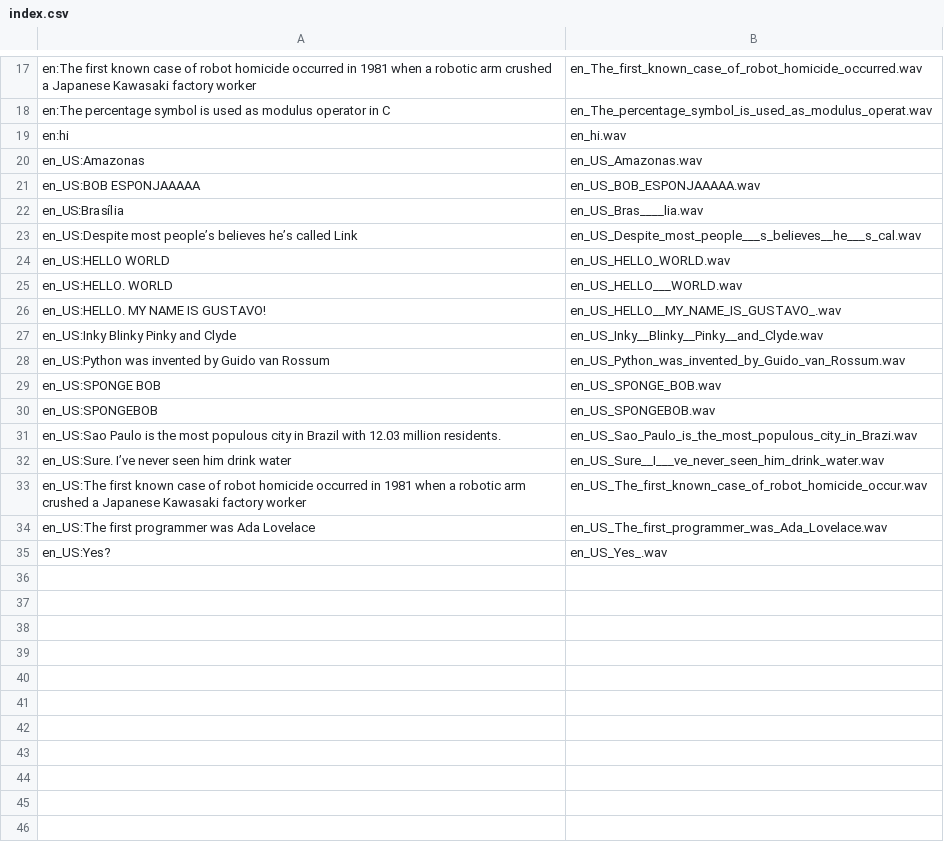
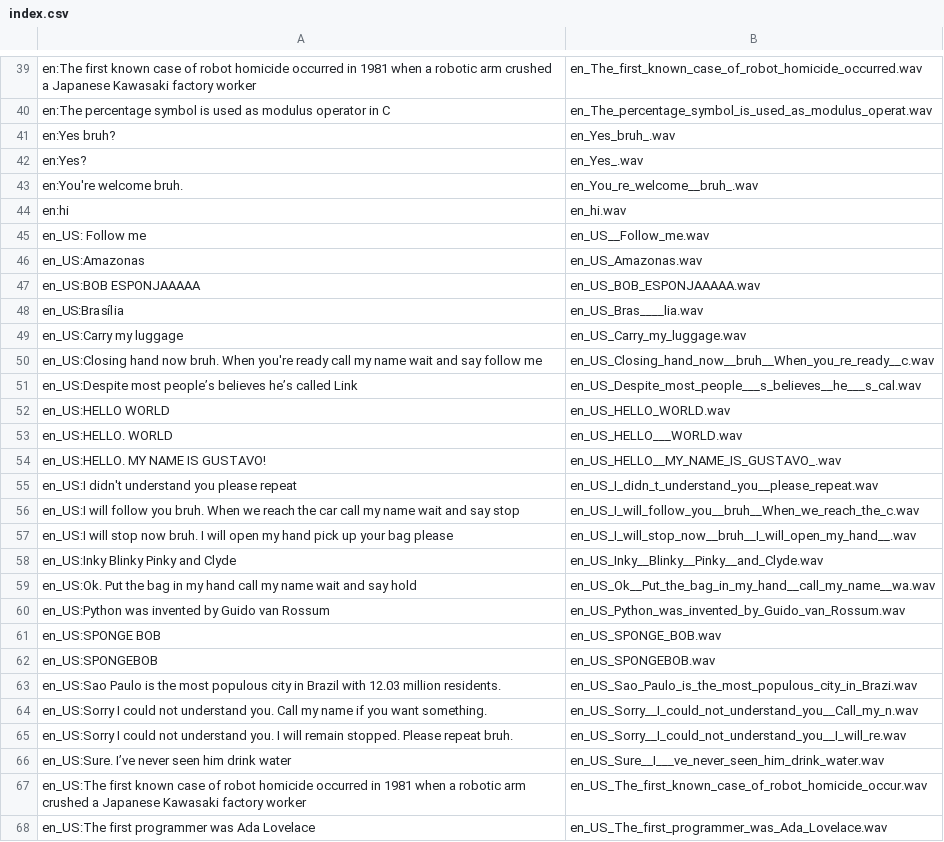
Before and after one commit to UtBot-UTFPR/voztts, a CSV file: data/marytts_cache/index.csv, drawn as a sheet; only a part is shown, gaps mark what is left out; the shorter side is filled out with more unchanged rows; the diff covers the shown part only; the diff names each change by its address in the sheet, - before the commit and + after, or states it on an @@ line.

Commit message:
hand

```diff
--- a/data/marytts_cache/index.csv
+++ b/data/marytts_cache/index.csv
+row 41: en:Yes bruh? | en_Yes_bruh_.wav
+row 42: en:Yes? | en_Yes_.wav
+row 43: en:You're welcome bruh. | en_You_re_welcome__bruh_.wav
+row 45: en_US: Follow me | en_US__Follow_me.wav
+row 49: en_US:Carry my luggage | en_US_Carry_my_luggage.wav
+row 50: en_US:Closing hand now bruh. When you're ready call my name wait and say follow me | en_US_Closing_hand_now__bruh__When_you_re_ready__c.wav
+row 55: en_US:I didn't understand you please repeat | en_US_I_didn_t_understand_you__please_repeat.wav
+row 56: en_US:I will follow you bruh. When we reach the car call my name wait and say stop | en_US_I_will_follow_you__bruh__When_we_reach_the_c.wav
+row 57: en_US:I will stop now bruh. I will open my hand pick up your bag please | en_US_I_will_stop_now__bruh__I_will_open_my_hand__.wav
+row 59: en_US:Ok. Put the bag in my hand call my name wait and say hold | en_US_Ok__Put_the_bag_in_my_hand__call_my_name__wa.wav
+row 64: en_US:Sorry I could not understand you. Call my name if you want something. | en_US_Sorry__I_could_not_understand_you__Call_my_n.wav
+row 65: en_US:Sorry I could not understand you. I will remain stopped. Please repeat bruh. | en_US_Sorry__I_could_not_understand_you__I_will_re.wav
```
Also changed, not shown: 24 added rows elsewhere in this file.
